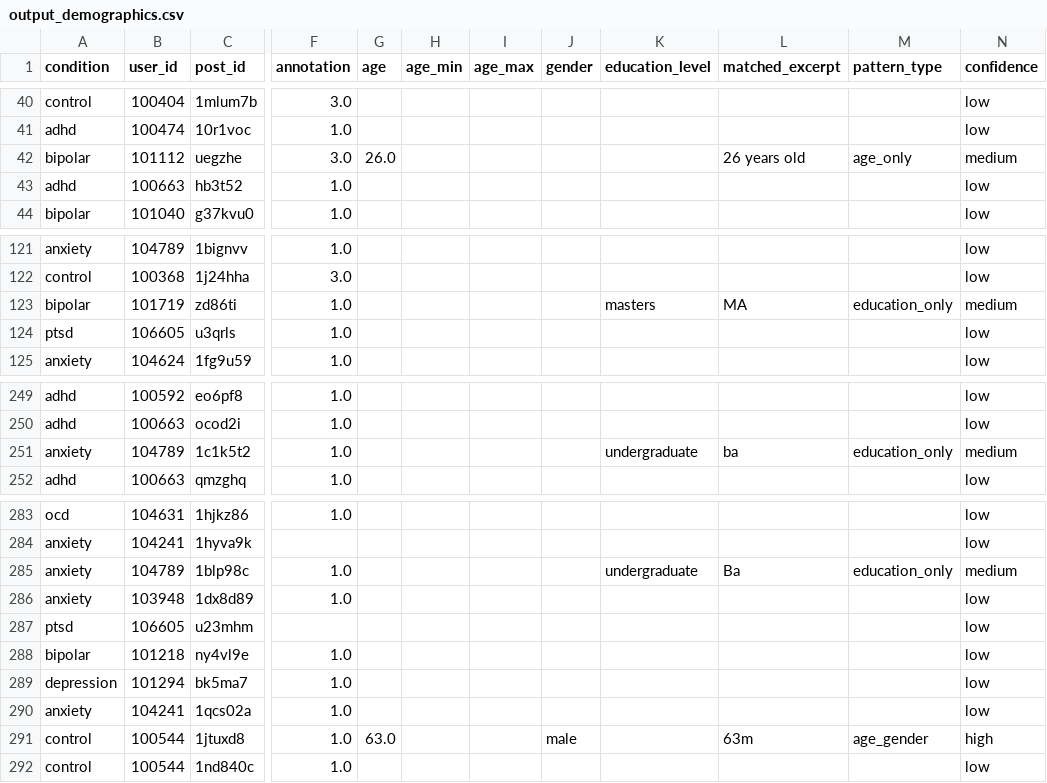
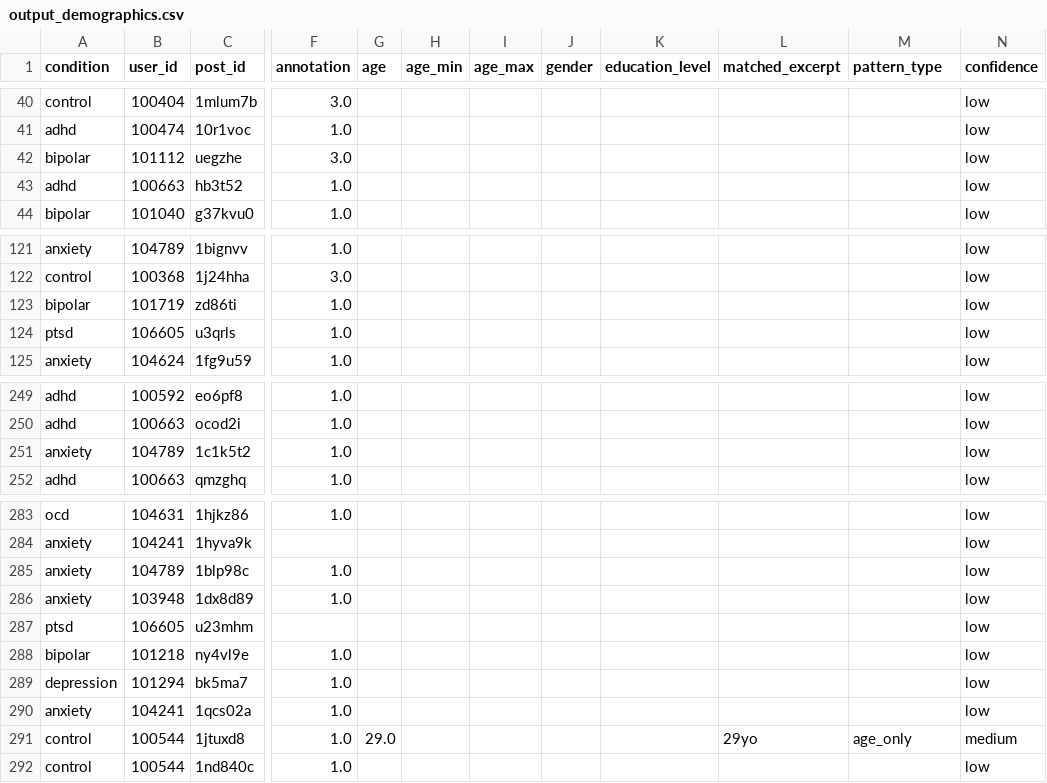
Before and after one commit to fibonacci-2/dynamics-paper, a CSV file: output_demographics.csv, drawn as a sheet; only a part is shown, gaps mark what is left out; the diff covers the shown part only; the diff names each change by its address in the sheet, - before the commit and + after, or states it on an @@ line.

```diff
--- a/output_demographics.csv
+++ b/output_demographics.csv
-G42 (age): 26.0
+G42 (age): (empty)
-L42 (matched_excerpt): 26 years old
+L42 (matched_excerpt): (empty)
-M42 (pattern_type): age_only
+M42 (pattern_type): (empty)
-N42 (confidence): medium
+N42 (confidence): low
-K123 (education_level): masters
+K123 (education_level): (empty)
-L123 (matched_excerpt): MA
+L123 (matched_excerpt): (empty)
-M123 (pattern_type): education_only
+M123 (pattern_type): (empty)
-N123 (confidence): medium
+N123 (confidence): low
-K251 (education_level): undergraduate
+K251 (education_level): (empty)
-L251 (matched_excerpt): ba
+L251 (matched_excerpt): (empty)
-M251 (pattern_type): education_only
+M251 (pattern_type): (empty)
-N251 (confidence): medium
+N251 (confidence): low
-K285 (education_level): undergraduate
+K285 (education_level): (empty)
-L285 (matched_excerpt): Ba
+L285 (matched_excerpt): (empty)
-M285 (pattern_type): education_only
+M285 (pattern_type): (empty)
-N285 (confidence): medium
+N285 (confidence): low
-G291 (age): 63.0
+G291 (age): 29.0
-J291 (gender): male
+J291 (gender): (empty)
-L291 (matched_excerpt): 63m
+L291 (matched_excerpt): 29yo
-M291 (pattern_type): age_gender
+M291 (pattern_type): age_only
-N291 (confidence): high
+N291 (confidence): medium
```
Also changed, not shown: 19 edited cells elsewhere in this file, 3 other files.
